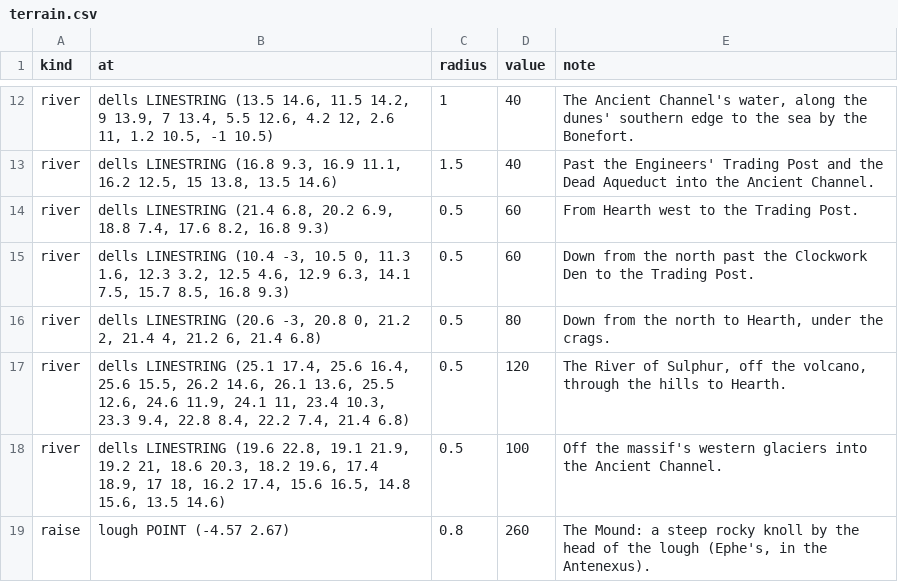
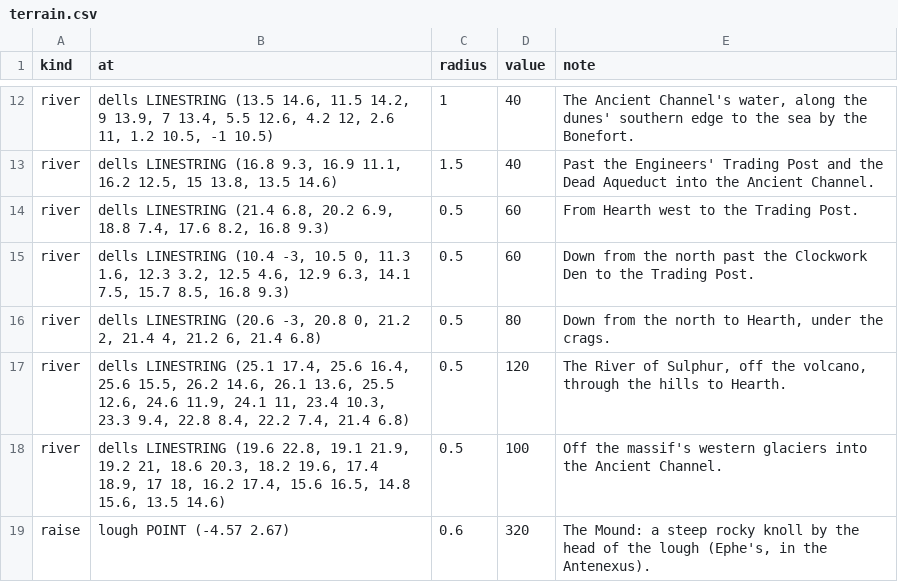
Before and after one commit to philtweir/cairn-world, a CSV file: layers/bith-na-bro/terrain.csv, drawn as a sheet; only a part is shown, gaps mark what is left out.

```diff
--- a/layers/bith-na-bro/terrain.csv
+++ b/layers/bith-na-bro/terrain.csv
@@ -18,2 +18,2 @@ river,"dells LINESTRING (25.1 17.4, 25.6 16.4, 25.6 15.5, 26.2 14.6, 26.1 13.6,
 river,"dells LINESTRING (19.6 22.8, 19.1 21.9, 19.2 21, 18.6 20.3, 18.2 19.6, 17.4 18.9, 17 18, 16.2 17.4, 15.6 16.5, 14.8 15.6, 13.5 14.6)",0.5,100,Off the massif's western glaciers into the Ancient Channel.
-raise,lough POINT (-4.57 2.67),0.8,260,"The Mound: a steep rocky knoll by the head of the lough (Ephe's, in the Antenexus)."
+raise,lough POINT (-4.57 2.67),0.6,320,"The Mound: a steep rocky knoll by the head of the lough (Ephe's, in the Antenexus)."
```
Also changed, not shown: layers/antenexus/data/place.csv, layers/antenexus/globe.csv, 13 other files.
